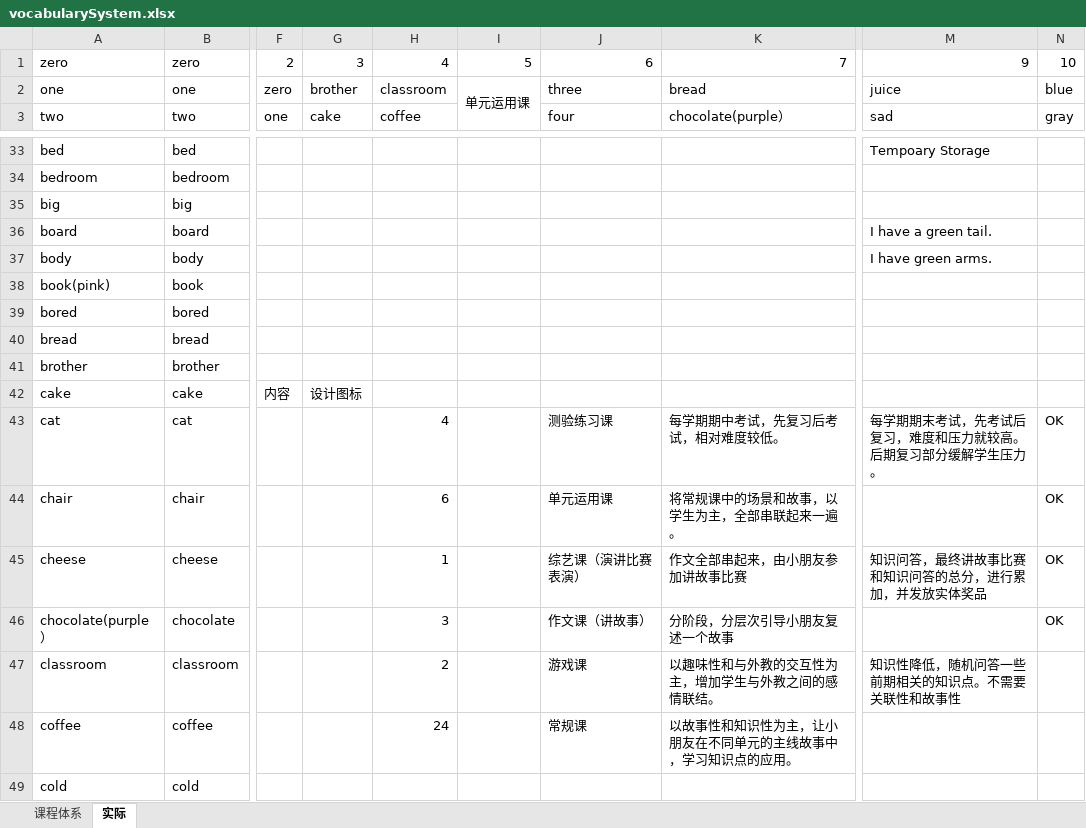
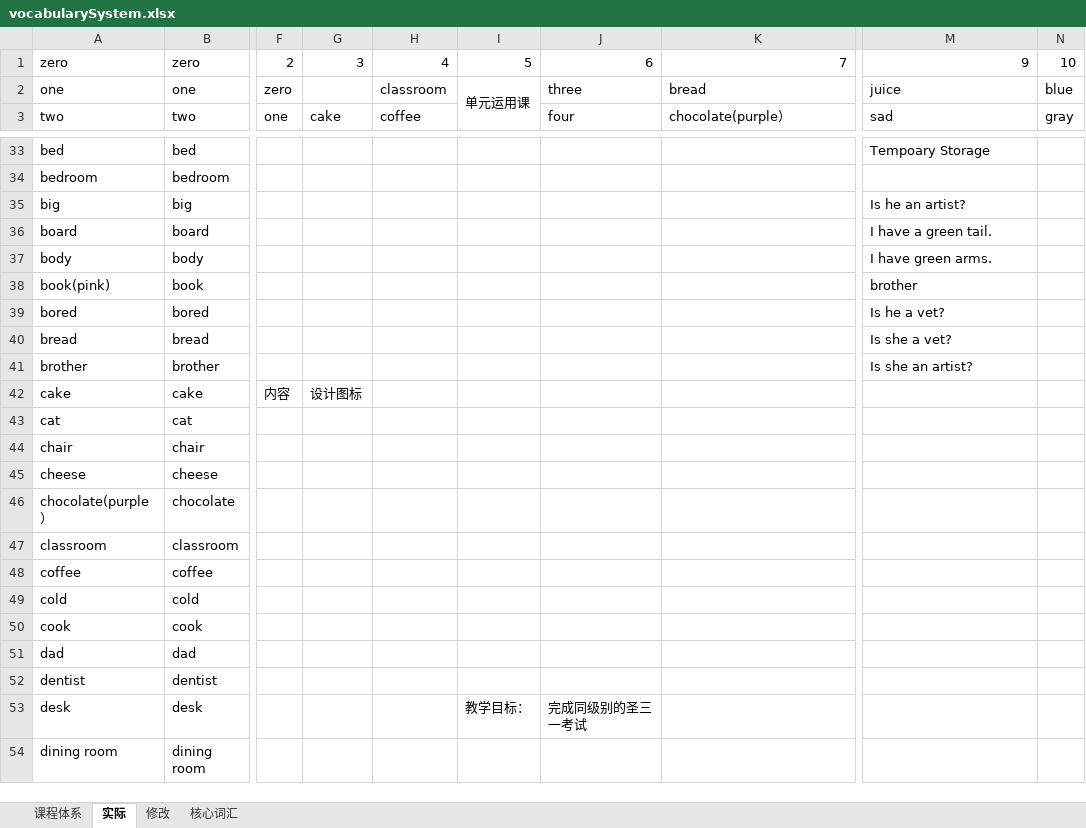
Before and after one commit to morgenliao/tongue, an Excel workbook: Resouce/vocabularySystem.xlsx, sheet 实际, drawn as a sheet; only a part is shown, gaps mark what is left out; the shorter side is filled out with more unchanged rows; values as stored, in another font and other column widths than the file's, no cell formats; the diff covers the shown part only; the diff names each change by its address in the sheet, - before the commit and + after, or states it on an @@ line.

```diff
--- a/Resouce/vocabularySystem.xlsx (sheet 实际)
+++ b/Resouce/vocabularySystem.xlsx (sheet 实际)
+sheet tab: 修改
+sheet tab: 核心词汇
-G2: brother
+G2: (empty)
-M35: (empty)
+M35: Is he an artist?
-M38: (empty)
+M38: brother
-M39: (empty)
+M39: Is he a vet?
-M40: (empty)
+M40: Is she a vet?
-M41: (empty)
+M41: Is she an artist?
-H43: 4
+H43: (empty)
-J43: 测验练习课
+J43: (empty)
-K43: 每学期期中考试，先复习后考试，相对难度较低。
+K43: (empty)
-M43: 每学期期末考试，先考试后复习，难度和压力就较高。后期复习部分缓解学生压力。
+M43: (empty)
-N43:N46: OK
+N43:N46: (empty)
-H44: 6
+H44: (empty)
-J44: 单元运用课
+J44: (empty)
-K44: 将常规课中的场景和故事，以学生为主，全部串联起来一遍。
+K44: (empty)
-H45: 1
+H45: (empty)
-J45: 综艺课（演讲比赛表演）
+J45: (empty)
-K45: 作文全部串起来，由小朋友参加讲故事比赛
+K45: (empty)
-M45: 知识问答，最终讲故事比赛和知识问答的总分，进行累加，并发放实体奖品
+M45: (empty)
-H46: 3
+H46: (empty)
-J46: 作文课（讲故事）
+J46: (empty)
-K46: 分阶段，分层次引导小朋友复述一个故事
+K46: (empty)
-H47: 2
+H47: (empty)
-J47: 游戏课
+J47: (empty)
-K47: 以趣味性和与外教的交互性为主，增加学生与外教之间的感情联结。
+K47: (empty)
-M47: 知识性降低，随机问答一些前期相关的知识点。不需要关联性和故事性
+M47: (empty)
-H48: 24
+H48: (empty)
-J48: 常规课
+J48: (empty)
-K48: 以故事性和知识性为主，让小朋友在不同单元的主线故事中，学习知识点的应用。
+K48: (empty)
```
Also changed, not shown: 35 edited cells elsewhere in this sheet, cell formats, 17 other files.
